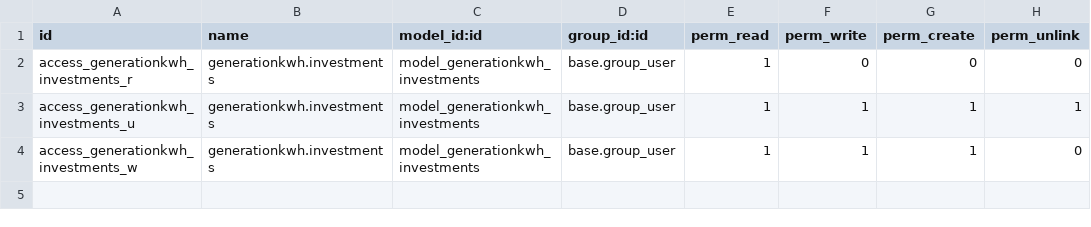
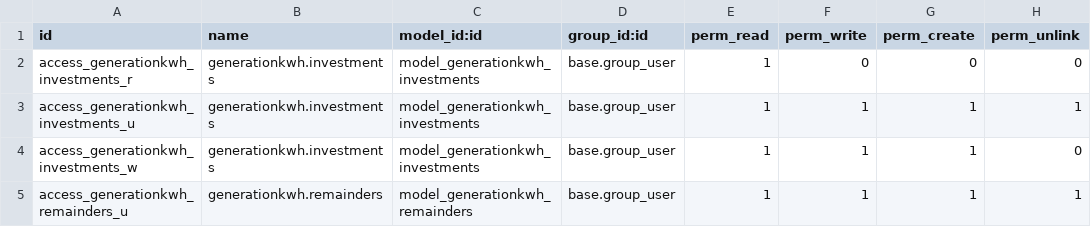
Before and after one commit to Som-Energia/somenergia-generationkwh, a CSV file: generationkwh_api/security/ir.model.access.csv, drawn as a sheet; the diff names each change by its address in the sheet, - before the commit and + after, or states it on an @@ line.

Commit message:
First remainder ERP model implementation

```diff
--- a/generationkwh_api/security/ir.model.access.csv
+++ b/generationkwh_api/security/ir.model.access.csv
+row 5: access_generationkwh_remainders_u | generationkwh.remainders | model_generationkwh_remainders | base.group_user | 1 | 1 | 1 | 1
```
Also changed, not shown: 3 other files.
